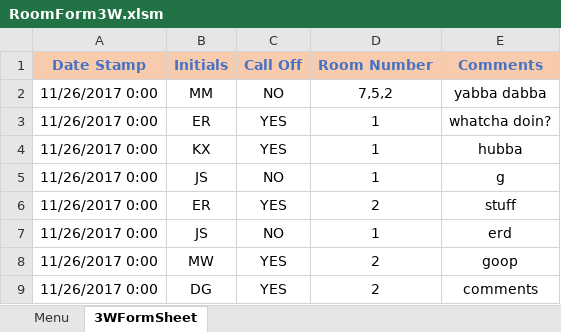
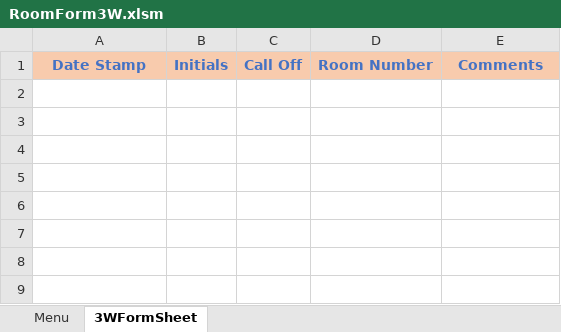
Before and after one commit to andersonjackson-ttc/Roper, an Excel workbook: spreadsheets/RoomForm3W.xlsm, sheet 3WFormSheet, drawn as a sheet; values as stored, in another font and other column widths than the file's, no borders; charts and pictures not drawn; the diff names each change by its address in the sheet, - before the commit and + after, or states it on an @@ line.

Commit message:
archiving added to clear

```diff
--- a/spreadsheets/RoomForm3W.xlsm (sheet 3WFormSheet)
+++ b/spreadsheets/RoomForm3W.xlsm (sheet 3WFormSheet)
-row 2: 11/26/2017 0:00 | MM | NO | 7,5,2 | yabba dabba
-row 3: 11/26/2017 0:00 | ER | YES | 1 | whatcha doin?
-row 4: 11/26/2017 0:00 | KX | YES | 1 | hubba
-row 5: 11/26/2017 0:00 | JS | NO | 1 | g
-row 6: 11/26/2017 0:00 | ER | YES | 2 | stuff
-row 7: 11/26/2017 0:00 | JS | NO | 1 | erd
-row 8: 11/26/2017 0:00 | MW | YES | 2 | goop
-row 9: 11/26/2017 0:00 | DG | YES | 2 | comments
```
Also changed, not shown: charts or pictures.
